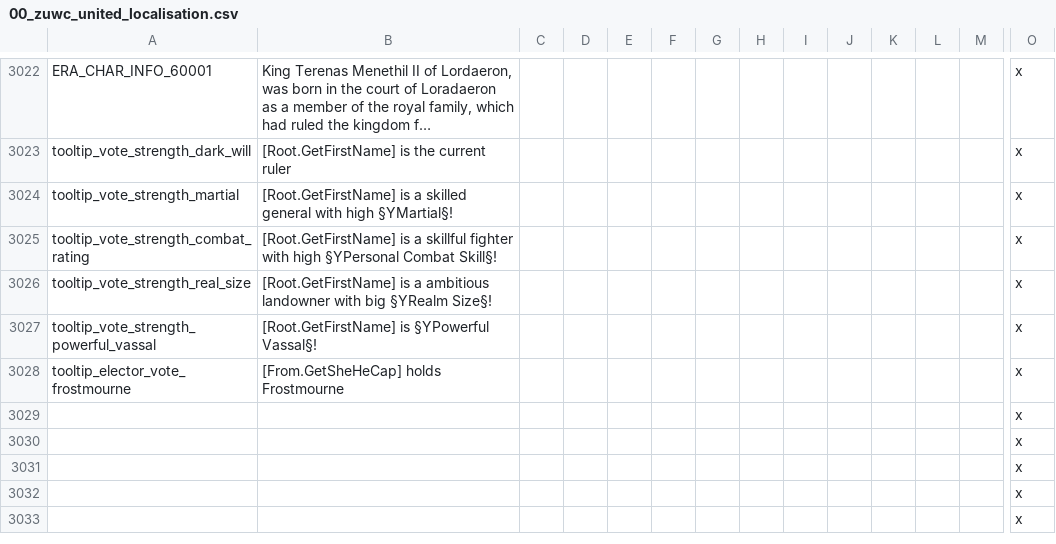
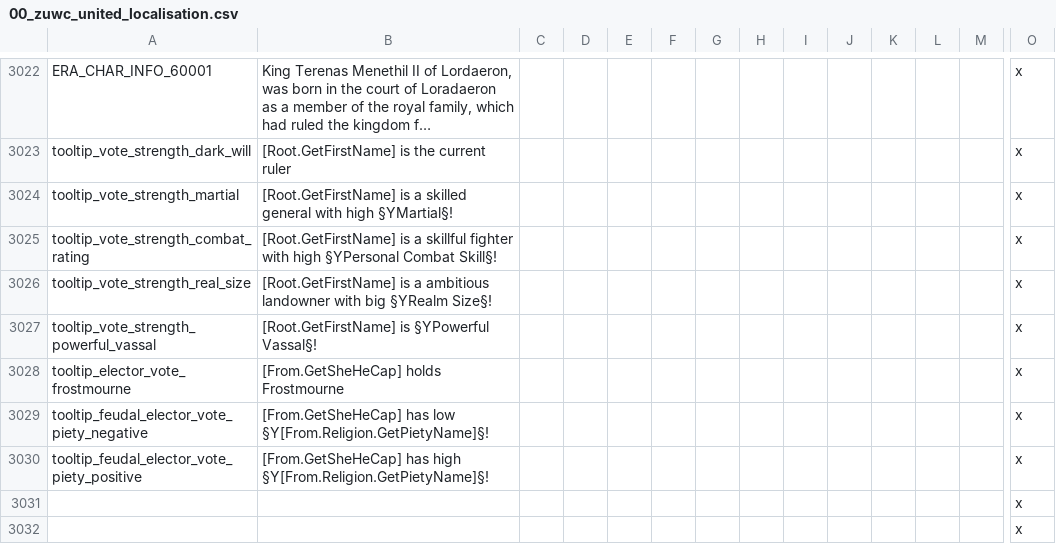
Before and after one commit to Warcraft-GoA-Development-Team/Warcraft-Guardians-of-Azeroth, a CSV file: localisation/00_zuwc_united_localisation.csv, drawn as a sheet; only a part is shown, gaps mark what is left out; the shorter side is filled out with more unchanged rows; long unchanged cells end in …; removed rows and columns are numbered as before the commit, all else as after; rows hold the shown columns only; the diff names each change by its address in the sheet, - before the commit and + after, or states it on an @@ line.

```diff
--- a/localisation/00_zuwc_united_localisation.csv
+++ b/localisation/00_zuwc_united_localisation.csv
-row 3029:  |  |  |  |  |  |  |  |  |  |  |  |  | x
-row 3030:  |  |  |  |  |  |  |  |  |  |  |  |  | x
+row 3029: tooltip_feudal_elector_vote_piety_negative | [From.GetSheHeCap] has low §Y[From.Religion.GetPietyName]§! |  |  |  |  |  |  |  |  |  |  |  | x
+row 3030: tooltip_feudal_elector_vote_piety_positive | [From.GetSheHeCap] has high §Y[From.Religion.GetPietyName]§! |  |  |  |  |  |  |  |  |  |  |  | x
```
Also changed, not shown: localisation_rus/000_ru_zuwc_united_localisation.csv, 2 other files.
